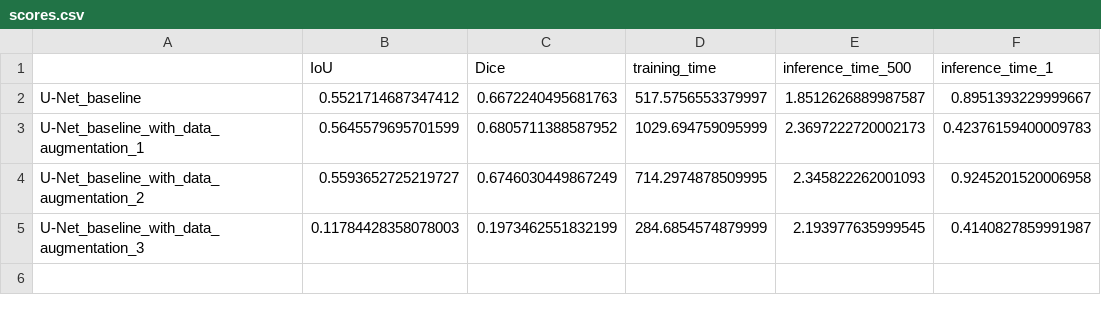
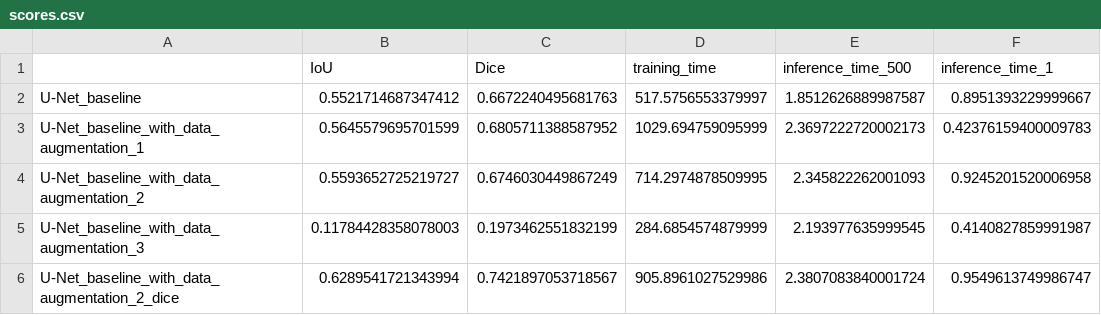
Before and after one commit to Valkea/OC_AI_08, a CSV file: logs/scores.csv, drawn as a sheet; the diff names each change by its address in the sheet, - before the commit and + after, or states it on an @@ line.

Commit message:
feature: try our best model with the Dice loss function

```diff
--- a/logs/scores.csv
+++ b/logs/scores.csv
+row 6: U-Net_baseline_with_data_augmentation_2_dice | 0.6289541721343994 | 0.7421897053718567 | 905.8961027529986 | 2.3807083840001724 | 0.9549613749986747
```
Also changed, not shown: 4 other files.
